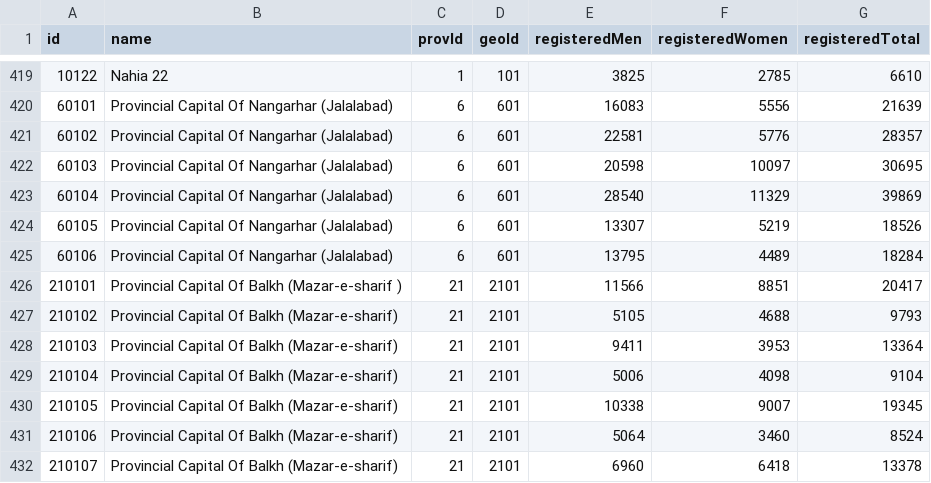
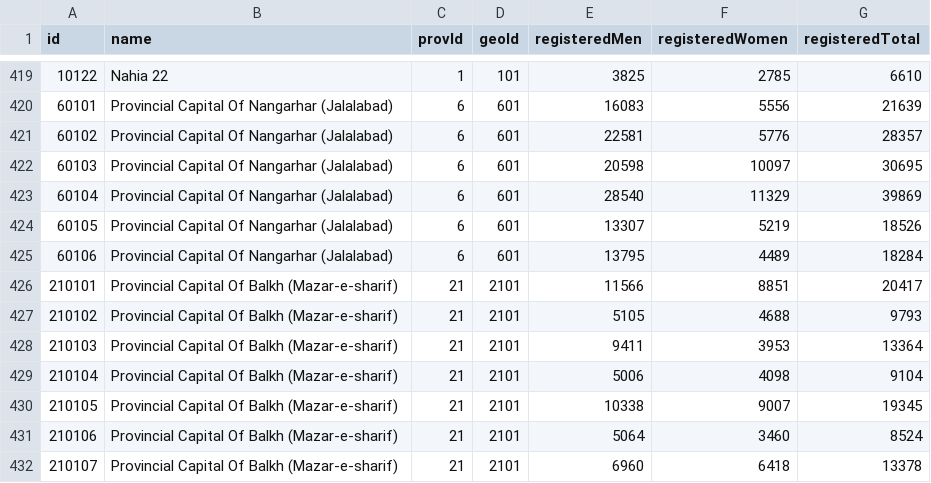
Before and after one commit to nditech/af-elections-data, a CSV file: 2018-wolesi-jirga/districts.csv, drawn as a sheet; only a part is shown, gaps mark what is left out.

Commit message:
Missed one

```diff
--- a/2018-wolesi-jirga/districts.csv
+++ b/2018-wolesi-jirga/districts.csv
@@ -425,3 +425,3 @@ id,name,provId,geoId,registeredMen,registeredWomen,registeredTotal
 60106,Provincial Capital Of Nangarhar (Jalalabad),6,601,13795,4489,18284
-210101,Provincial Capital Of Balkh (Mazar-e-sharif ),21,2101,11566,8851,20417
+210101,Provincial Capital Of Balkh (Mazar-e-sharif),21,2101,11566,8851,20417
 210102,Provincial Capital Of Balkh (Mazar-e-sharif),21,2101,5105,4688,9793
```
